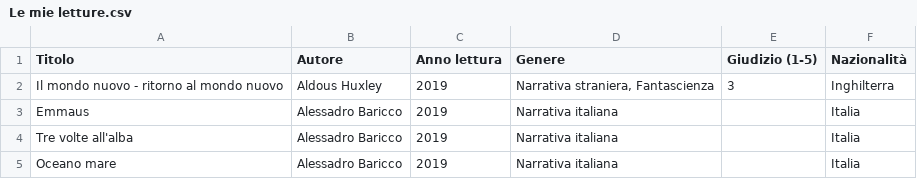
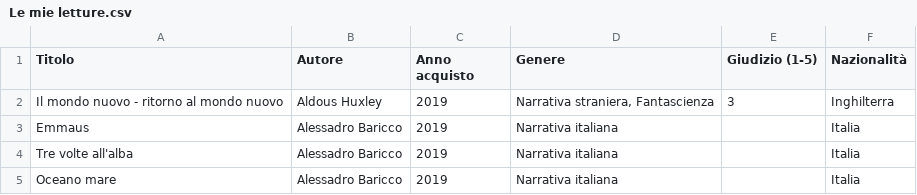
Before and after one commit to lucianominniagic/my-library, a CSV file: docs/Le mie letture.csv, drawn as a sheet; only a part is shown.

Commit message:
refactor: update references from 'Anno lettura' to 'Anno acquisto' in CSV and components

```diff
--- a/docs/Le mie letture.csv
+++ b/docs/Le mie letture.csv
@@ -1,2 +1,2 @@
-Titolo;Autore;Anno lettura;Genere;Giudizio (1-5);Nazionalità;;;;;;;;;;;;;;;;;;;;;;;;;;;;;;;;;;;;;;;;;;;;;;;;;;;;;;;;;;;;;;;;;;;;;;;;;;;;;;;;;;;;;;;;;;;;;;;;;;;;;;;;;;;;
+Titolo;Autore;Anno acquisto;Genere;Giudizio (1-5);Nazionalità;;;;;;;;;;;;;;;;;;;;;;;;;;;;;;;;;;;;;;;;;;;;;;;;;;;;;;;;;;;;;;;;;;;;;;;;;;;;;;;;;;;;;;;;;;;;;;;;;;;;;;;;;;;;
 Il mondo nuovo - ritorno al mondo nuovo;Aldous Huxley;2019;Narrativa straniera, Fantascienza;3;Inghilterra;;;;;;;;;;;;;;;;;;;;;;;;;;;;;;;;;;;;;;;;;;;;;;;;;;;;;;;;;;;;;;;;;;;;;;;;;;;;;;;;;;;;;;;;;;;;;;;;;;;;;;;;;;;;
```
Also changed, not shown: 3 other files.
